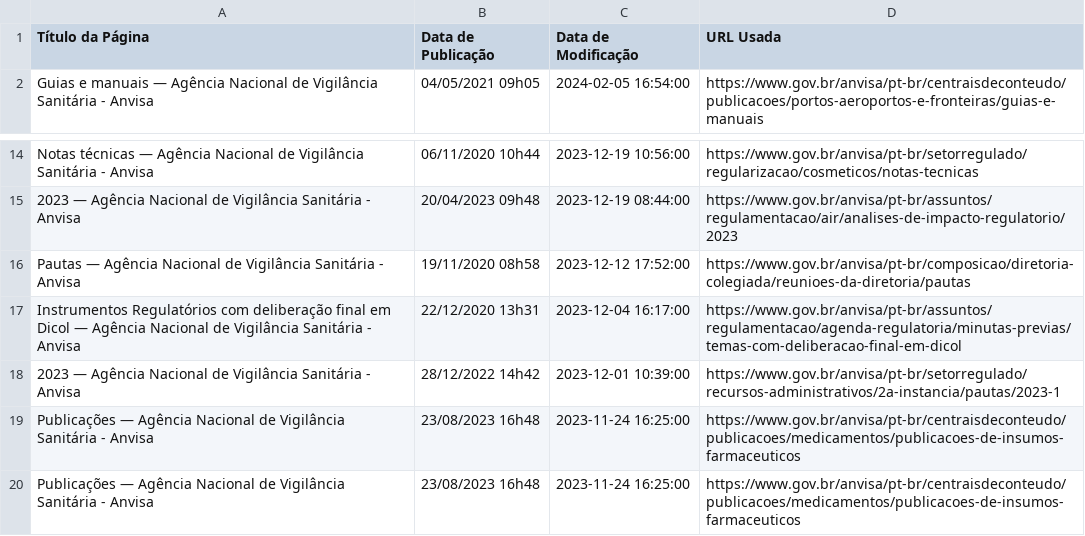
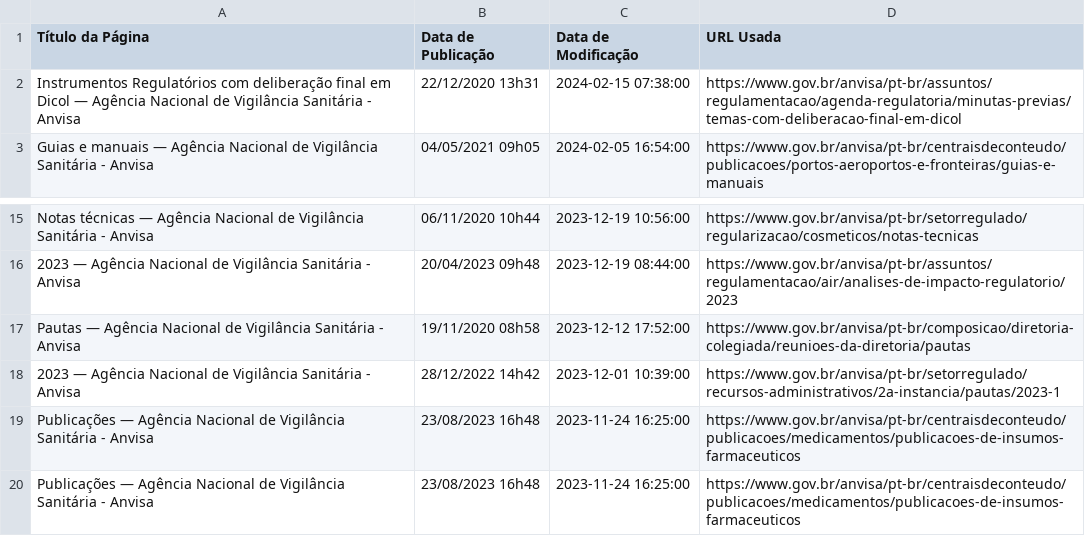
Before and after one commit to Diorgerb/DADOSreg, a CSV file: Paginas importantes.csv, drawn as a sheet; only a part is shown, gaps mark what is left out; removed rows and columns are numbered as before the commit, all else as after; the diff names each change by its address in the sheet, - before the commit and + after, or states it on an @@ line.

Commit message:
Atualizando arquivo CSV com informações extraídas

```diff
--- a/Paginas importantes.csv
+++ b/Paginas importantes.csv
+row 2: Instrumentos Regulatórios com deliberação final em Dicol — Agência Nacional de Vigilância Sanitária - Anvisa | 22/12/2020 13h31 | 2024-02-15 07:38:00 | https://www.gov.br/anvisa/pt-br/assuntos/regulamentacao/agenda-regulatoria/minutas-previas/temas-com-deliberacao-final-em-dicol
-row 17: Instrumentos Regulatórios com deliberação final em Dicol — Agência Nacional de Vigilância Sanitária - Anvisa | 22/12/2020 13h31 | 2023-12-04 16:17:00 | https://www.gov.br/anvisa/pt-br/assuntos/regulamentacao/agenda-regulatoria/minutas-previas/temas-com-deliberacao-final-em-dicol
```
